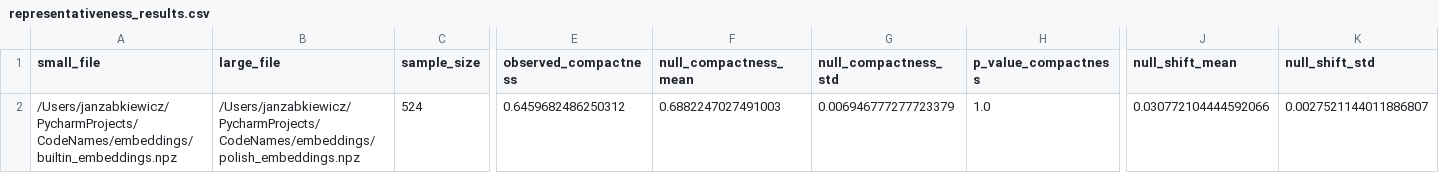
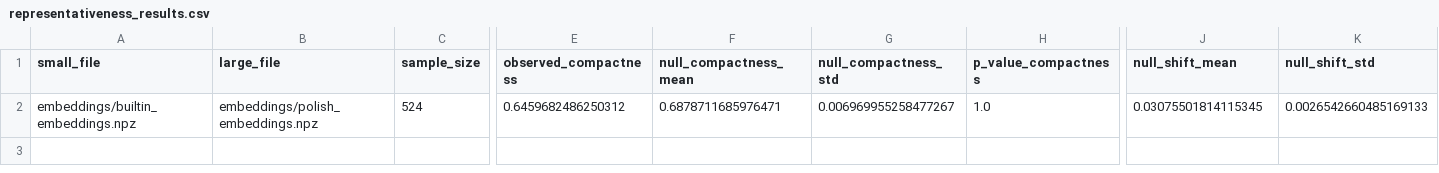
Before and after one commit to janzabkiewicz00-jpg/CodeNames, a CSV file: stats/representativeness_results.csv, drawn as a sheet; only a part is shown, gaps mark what is left out; the diff names each change by its address in the sheet, - before the commit and + after, or states it on an @@ line.

```diff
--- a/stats/representativeness_results.csv
+++ b/stats/representativeness_results.csv
-A2 (small_file): /Users/janzabkiewicz/PycharmProjects/CodeNames/embeddings/builtin_embeddings.npz
+A2 (small_file): embeddings/builtin_embeddings.npz
-B2 (large_file): /Users/janzabkiewicz/PycharmProjects/CodeNames/embeddings/polish_embeddings.npz
+B2 (large_file): embeddings/polish_embeddings.npz
-F2 (null_compactness_mean): 0.6882247027491003
+F2 (null_compactness_mean): 0.6878711685976471
-G2 (null_compactness_std): 0.006946777277723379
+G2 (null_compactness_std): 0.006969955258477267
-J2 (null_shift_mean): 0.030772104444592066
+J2 (null_shift_mean): 0.03075501814115345
-K2 (null_shift_std): 0.0027521144011886807
+K2 (null_shift_std): 0.0026542660485169133
```
Also changed, not shown: stats/centroid_stats.csv, 2 other files.
